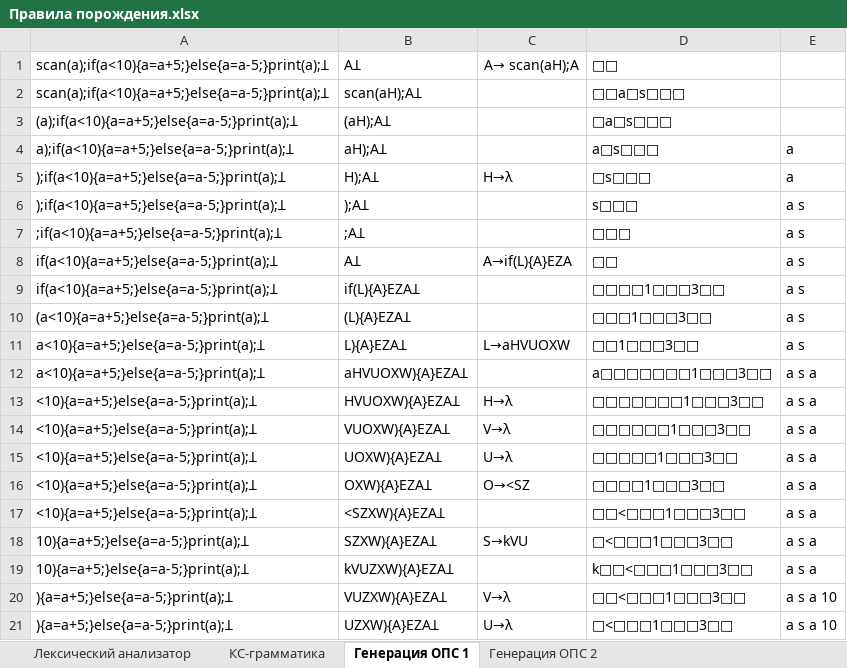
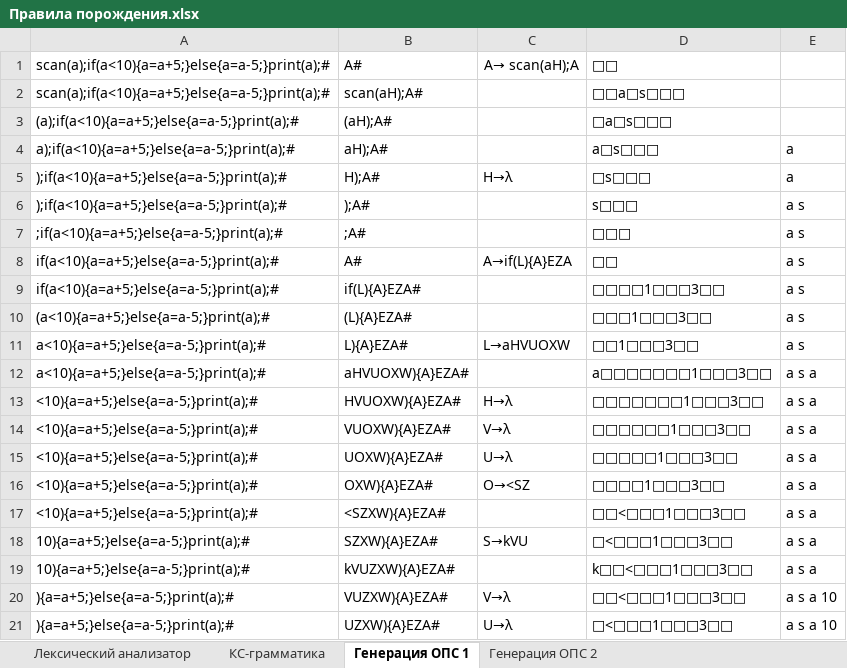
Before and after one commit to DaniilSelin/Compulator, an Excel workbook: Правила порождения.xlsx, sheet Генерация ОПС 1, drawn as a sheet; only a part is shown; values as stored, in another font and other column widths than the file's, no borders; the diff covers the shown part only; the diff names each change by its address in the sheet, - before the commit and + after, or states it on an @@ line.

```diff
--- a/Правила порождения.xlsx (sheet Генерация ОПС 1)
+++ b/Правила порождения.xlsx (sheet Генерация ОПС 1)
-A1:A2: scan(a);if(a<10){a=a+5;}else{a=a-5;}print(a);Ʇ
+A1:A2: scan(a);if(a<10){a=a+5;}else{a=a-5;}print(a);#
-B1: AꞱ
+B1: A#
-B2: scan(aH);AꞱ
+B2: scan(aH);A#
-A3: (a);if(a<10){a=a+5;}else{a=a-5;}print(a);Ʇ
+A3: (a);if(a<10){a=a+5;}else{a=a-5;}print(a);#
-B3: (aH);AꞱ
+B3: (aH);A#
-A4: a);if(a<10){a=a+5;}else{a=a-5;}print(a);Ʇ
+A4: a);if(a<10){a=a+5;}else{a=a-5;}print(a);#
-B4: aH);AꞱ
+B4: aH);A#
-A5:A6: );if(a<10){a=a+5;}else{a=a-5;}print(a);Ʇ
+A5:A6: );if(a<10){a=a+5;}else{a=a-5;}print(a);#
-B5: H);AꞱ
+B5: H);A#
-B6: );AꞱ
+B6: );A#
-A7: ;if(a<10){a=a+5;}else{a=a-5;}print(a);Ʇ
+A7: ;if(a<10){a=a+5;}else{a=a-5;}print(a);#
-B7: ;AꞱ
+B7: ;A#
-A8:A9: if(a<10){a=a+5;}else{a=a-5;}print(a);Ʇ
+A8:A9: if(a<10){a=a+5;}else{a=a-5;}print(a);#
-B8: AꞱ
+B8: A#
-B9: if(L){A}EZAꞱ
+B9: if(L){A}EZA#
-A10: (a<10){a=a+5;}else{a=a-5;}print(a);Ʇ
+A10: (a<10){a=a+5;}else{a=a-5;}print(a);#
-B10: (L){A}EZAꞱ
+B10: (L){A}EZA#
-A11:A12: a<10){a=a+5;}else{a=a-5;}print(a);Ʇ
+A11:A12: a<10){a=a+5;}else{a=a-5;}print(a);#
-B11: L){A}EZAꞱ
+B11: L){A}EZA#
-B12: aHVUOXW){A}EZAꞱ
+B12: aHVUOXW){A}EZA#
-A13:A17: <10){a=a+5;}else{a=a-5;}print(a);Ʇ
+A13:A17: <10){a=a+5;}else{a=a-5;}print(a);#
-B13: HVUOXW){A}EZAꞱ
+B13: HVUOXW){A}EZA#
-B14: VUOXW){A}EZAꞱ
+B14: VUOXW){A}EZA#
-B15: UOXW){A}EZAꞱ
+B15: UOXW){A}EZA#
-B16: OXW){A}EZAꞱ
+B16: OXW){A}EZA#
-B17: <SZXW){A}EZAꞱ
+B17: <SZXW){A}EZA#
-A18:A19: 10){a=a+5;}else{a=a-5;}print(a);Ʇ
+A18:A19: 10){a=a+5;}else{a=a-5;}print(a);#
-B18: SZXW){A}EZAꞱ
+B18: SZXW){A}EZA#
-B19: kVUZXW){A}EZAꞱ
+B19: kVUZXW){A}EZA#
-A20:A21: ){a=a+5;}else{a=a-5;}print(a);Ʇ
+A20:A21: ){a=a+5;}else{a=a-5;}print(a);#
-B20: VUZXW){A}EZAꞱ
+B20: VUZXW){A}EZA#
-B21: UZXW){A}EZAꞱ
+B21: UZXW){A}EZA#
```
Also changed, not shown: 116 edited cells elsewhere in this sheet, sheet КС-грамматика, sheet Генерация ОПС 2, sheet Лексический анализатор, 2 other files.
